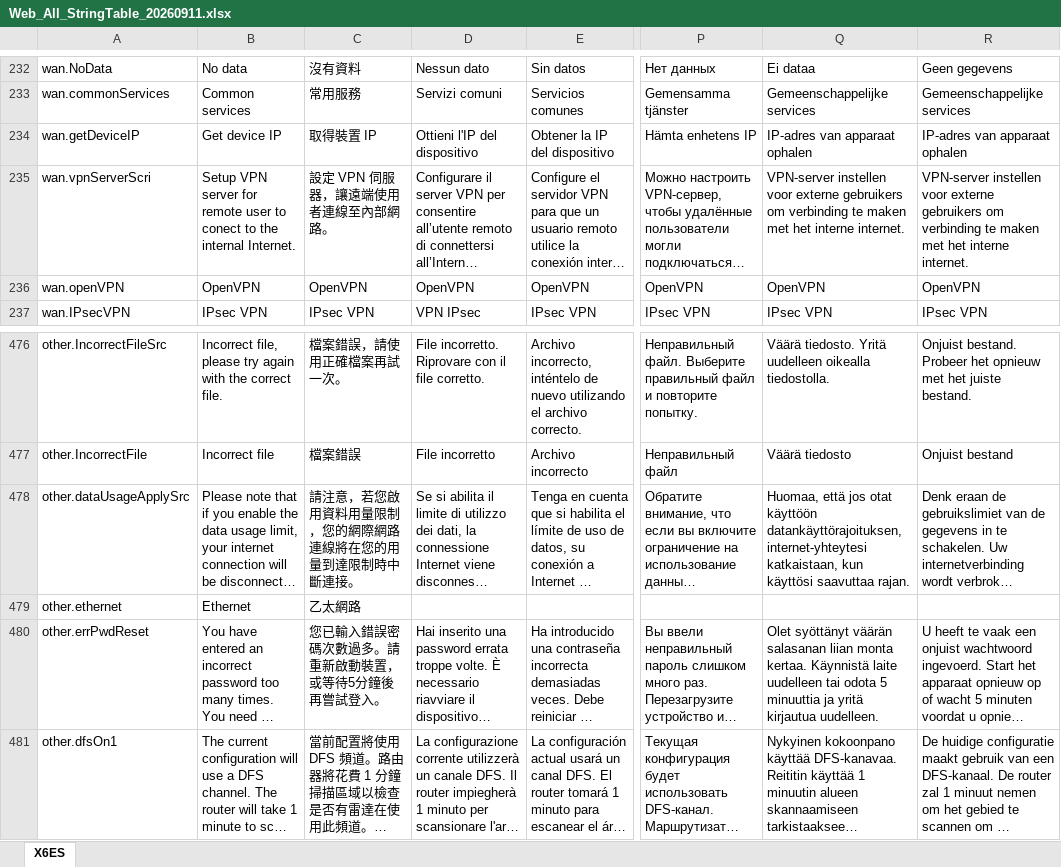
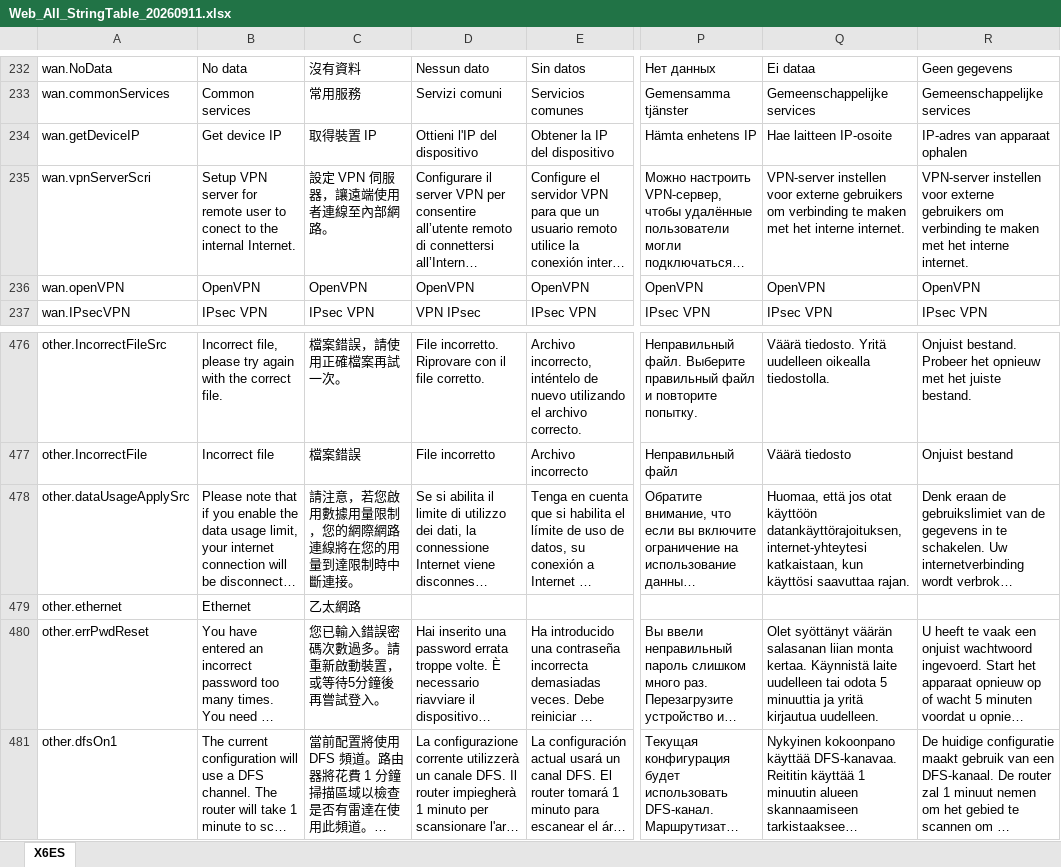
Before and after one commit to Bpenguin/X6ES, an Excel workbook: release/Web_All_StringTable_20260911.xlsx, sheet X6ES, drawn as a sheet; only a part is shown, gaps mark what is left out; long unchanged cells end in …; values as stored, in another font and other column widths than the file's, no borders; the diff covers the shown part only; the diff names each change by its address in the sheet, - before the commit and + after, or states it on an @@ line.

```diff
--- a/release/Web_All_StringTable_20260911.xlsx (sheet X6ES)
+++ b/release/Web_All_StringTable_20260911.xlsx (sheet X6ES)
-Q234: IP-adres van apparaat ophalen
+Q234: Hae laitteen IP-osoite
-C478: 請注意，若您啟用資料用量限制，您的網際網路連線將在您的用量到達限制時中斷連接。
+C478: 請注意，若您啟用數據用量限制，您的網際網路連線將在您的用量到達限制時中斷連接。
```
Also changed, not shown: 3 added rows, 1 removed row, 19 edited cells and cell formats elsewhere in this sheet, 24 other files.
